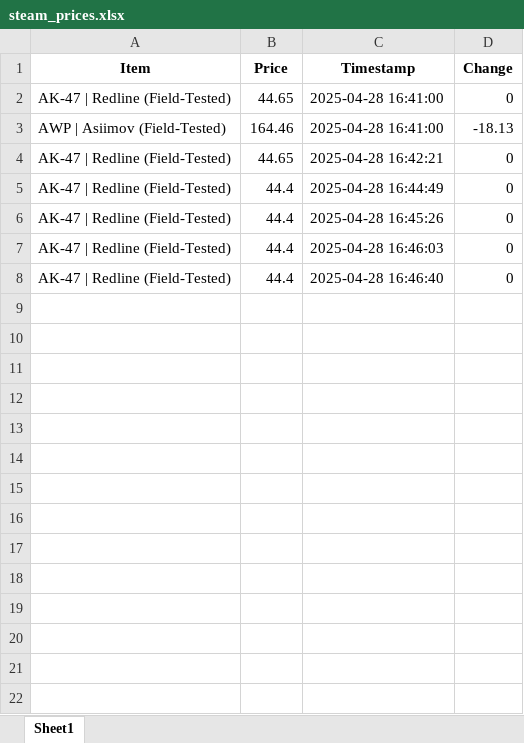
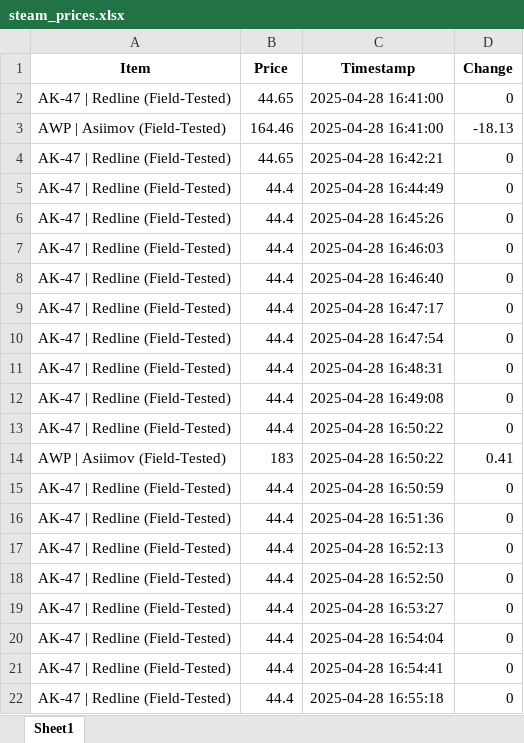
Before and after one commit to goshva/testtest, an Excel workbook: steam_prices.xlsx, sheet Sheet1, drawn as a sheet; values as stored, in another font and other column widths than the file's, no borders; the diff names each change by its address in the sheet, - before the commit and + after, or states it on an @@ line.

```diff
--- a/steam_prices.xlsx (sheet Sheet1)
+++ b/steam_prices.xlsx (sheet Sheet1)
+row 9: AK-47 | Redline (Field-Tested) | 44.4 | 2025-04-28 16:47:17 | 0
+row 10: AK-47 | Redline (Field-Tested) | 44.4 | 2025-04-28 16:47:54 | 0
+row 11: AK-47 | Redline (Field-Tested) | 44.4 | 2025-04-28 16:48:31 | 0
+row 12: AK-47 | Redline (Field-Tested) | 44.4 | 2025-04-28 16:49:08 | 0
+row 13: AK-47 | Redline (Field-Tested) | 44.4 | 2025-04-28 16:50:22 | 0
+row 14: AWP | Asiimov (Field-Tested) | 183 | 2025-04-28 16:50:22 | 0.41
+row 15: AK-47 | Redline (Field-Tested) | 44.4 | 2025-04-28 16:50:59 | 0
+row 16: AK-47 | Redline (Field-Tested) | 44.4 | 2025-04-28 16:51:36 | 0
+row 17: AK-47 | Redline (Field-Tested) | 44.4 | 2025-04-28 16:52:13 | 0
+row 18: AK-47 | Redline (Field-Tested) | 44.4 | 2025-04-28 16:52:50 | 0
+row 19: AK-47 | Redline (Field-Tested) | 44.4 | 2025-04-28 16:53:27 | 0
+row 20: AK-47 | Redline (Field-Tested) | 44.4 | 2025-04-28 16:54:04 | 0
+row 21: AK-47 | Redline (Field-Tested) | 44.4 | 2025-04-28 16:54:41 | 0
+row 22: AK-47 | Redline (Field-Tested) | 44.4 | 2025-04-28 16:55:18 | 0
```
Also changed, not shown: 3 other files.
